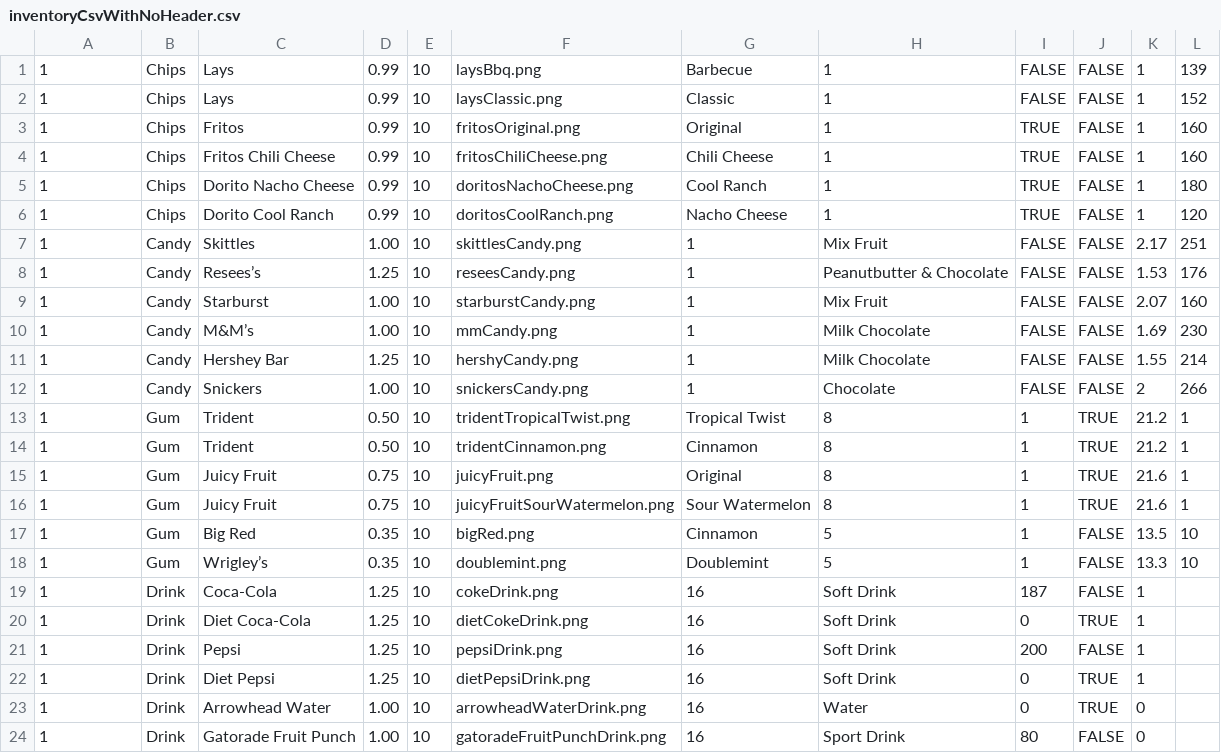
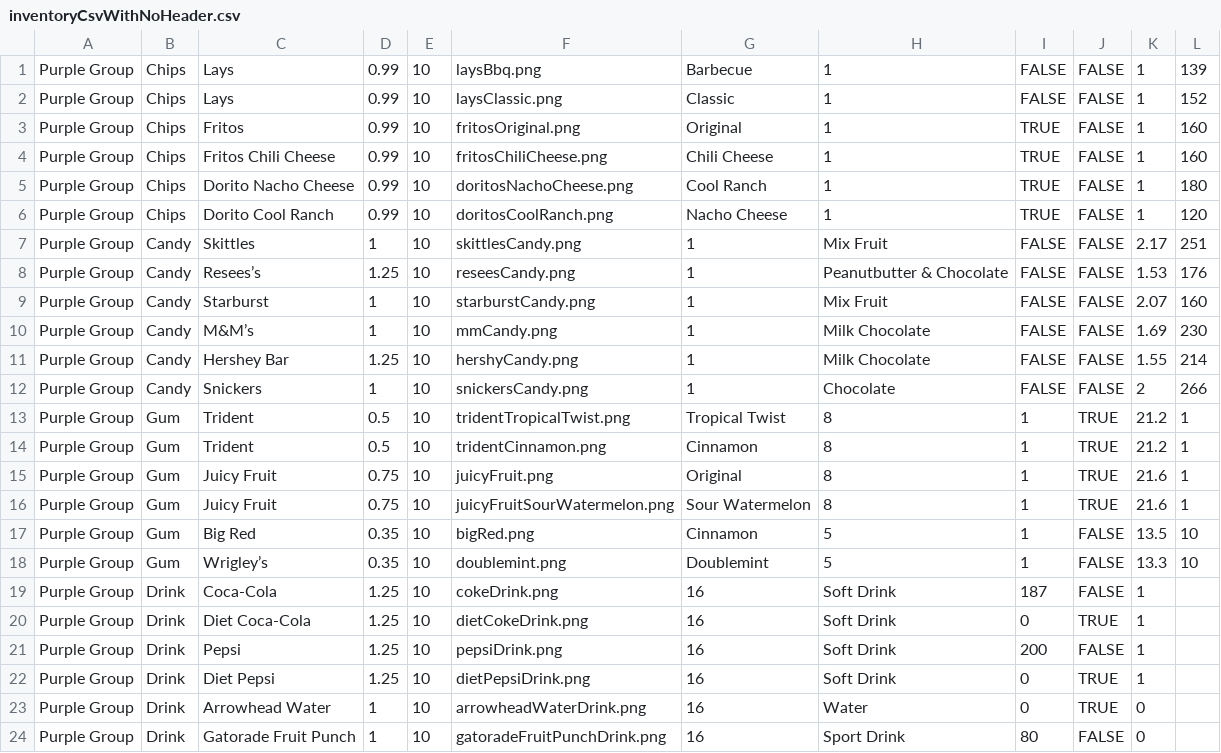
Before and after one commit to Zinth/CST-135-Final_Project-Vending_Machine, a CSV file: inventoryCsvWithNoHeader.csv, drawn as a sheet.

Commit message:
Updated csv file

```diff
--- a/inventoryCsvWithNoHeader.csv
+++ b/inventoryCsvWithNoHeader.csv
@@ -1,24 +1,24 @@
-1,"Chips","Lays",0.99,10,"laysBbq.png","Barbecue",1,FALSE,FALSE,1,139
-1,"Chips","Lays",0.99,10,"laysClassic.png","Classic",1,FALSE,FALSE,1,152
-1,"Chips","Fritos",0.99,10,"fritosOriginal.png","Original",1,TRUE,FALSE,1,160
-1,"Chips","Fritos Chili Cheese",0.99,10,"fritosChiliCheese.png","Chili Cheese",1,TRUE,FALSE,1,160
-1,"Chips","Dorito Nacho Cheese",0.99,10,"doritosNachoCheese.png","Cool Ranch",1,TRUE,FALSE,1,180
-1,"Chips","Dorito Cool Ranch",0.99,10,"doritosCoolRanch.png","Nacho Cheese",1,TRUE,FALSE,1,120
-1,"Candy","Skittles",1.00,10,"skittlesCandy.png",1,"Mix Fruit",FALSE,FALSE,2.17,251
-1,"Candy","Resees’s",1.25,10,"reseesCandy.png",1,"Peanutbutter & Chocolate",FALSE,FALSE,1.53,176
-1,"Candy","Starburst",1.00,10,"starburstCandy.png",1,"Mix Fruit",FALSE,FALSE,2.07,160
-1,"Candy","M&M’s",1.00,10,"mmCandy.png",1,"Milk Chocolate",FALSE,FALSE,1.69,230
-1,"Candy","Hershey Bar",1.25,10,"hershyCandy.png",1,"Milk Chocolate",FALSE,FALSE,1.55,214
-1,"Candy","Snickers",1.00,10,"snickersCandy.png",1,"Chocolate",FALSE,FALSE,2,266
-1,"Gum","Trident",0.50,10,"tridentTropicalTwist.png","Tropical Twist",8,1,TRUE,21.2,1
-1,"Gum","Trident",0.50,10,"tridentCinnamon.png","Cinnamon",8,1,TRUE,21.2,1
-1,"Gum","Juicy Fruit",0.75,10,"juicyFruit.png","Original",8,1,TRUE,21.6,1
-1,"Gum","Juicy Fruit",0.75,10,"juicyFruitSourWatermelon.png","Sour Watermelon",8,1,TRUE,21.6,1
-1,"Gum","Big Red",0.35,10,"bigRed.png","Cinnamon",5,1,FALSE,13.5,10
-1,"Gum","Wrigley’s",0.35,10,"doublemint.png","Doublemint",5,1,FALSE,13.3,10
-1,"Drink","Coca-Cola",1.25,10,"cokeDrink.png",16,"Soft Drink",187,FALSE,1,
-1,"Drink","Diet Coca-Cola",1.25,10,"dietCokeDrink.png",16,"Soft Drink",0,TRUE,1,
-1,"Drink","Pepsi",1.25,10,"pepsiDrink.png",16,"Soft Drink",200,FALSE,1,
-1,"Drink","Diet Pepsi",1.25,10,"dietPepsiDrink.png",16,"Soft Drink",0,TRUE,1,
-1,"Drink","Arrowhead Water",1.00,10,"arrowheadWaterDrink.png",16,"Water",0,TRUE,0,
-1,"Drink","Gatorade Fruit Punch",1.00,10,"gatoradeFruitPunchDrink.png",16,"Sport Drink",80,FALSE,0,
+Purple Group,Chips,Lays,0.99,10,laysBbq.png,Barbecue,1,FALSE,FALSE,1,139
+Purple Group,Chips,Lays,0.99,10,laysClassic.png,Classic,1,FALSE,FALSE,1,152
+Purple Group,Chips,Fritos,0.99,10,fritosOriginal.png,Original,1,TRUE,FALSE,1,160
+Purple Group,Chips,Fritos Chili Cheese,0.99,10,fritosChiliCheese.png,Chili Cheese,1,TRUE,FALSE,1,160
+Purple Group,Chips,Dorito Nacho Cheese,0.99,10,doritosNachoCheese.png,Cool Ranch,1,TRUE,FALSE,1,180
+Purple Group,Chips,Dorito Cool Ranch,0.99,10,doritosCoolRanch.png,Nacho Cheese,1,TRUE,FALSE,1,120
+Purple Group,Candy,Skittles,1,10,skittlesCandy.png,1,Mix Fruit,FALSE,FALSE,2.17,251
+Purple Group,Candy,Resees’s,1.25,10,reseesCandy.png,1,Peanutbutter & Chocolate,FALSE,FALSE,1.53,176
+Purple Group,Candy,Starburst,1,10,starburstCandy.png,1,Mix Fruit,FALSE,FALSE,2.07,160
+Purple Group,Candy,M&M’s,1,10,mmCandy.png,1,Milk Chocolate,FALSE,FALSE,1.69,230
+Purple Group,Candy,Hershey Bar,1.25,10,hershyCandy.png,1,Milk Chocolate,FALSE,FALSE,1.55,214
+Purple Group,Candy,Snickers,1,10,snickersCandy.png,1,Chocolate,FALSE,FALSE,2,266
+Purple Group,Gum,Trident,0.5,10,tridentTropicalTwist.png,Tropical Twist,8,1,TRUE,21.2,1
+Purple Group,Gum,Trident,0.5,10,tridentCinnamon.png,Cinnamon,8,1,TRUE,21.2,1
+Purple Group,Gum,Juicy Fruit,0.75,10,juicyFruit.png,Original,8,1,TRUE,21.6,1
+Purple Group,Gum,Juicy Fruit,0.75,10,juicyFruitSourWatermelon.png,Sour Watermelon,8,1,TRUE,21.6,1
+Purple Group,Gum,Big Red,0.35,10,bigRed.png,Cinnamon,5,1,FALSE,13.5,10
+Purple Group,Gum,Wrigley’s,0.35,10,doublemint.png,Doublemint,5,1,FALSE,13.3,10
+Purple Group,Drink,Coca-Cola,1.25,10,cokeDrink.png,16,Soft Drink,187,FALSE,1,
+Purple Group,Drink,Diet Coca-Cola,1.25,10,dietCokeDrink.png,16,Soft Drink,0,TRUE,1,
+Purple Group,Drink,Pepsi,1.25,10,pepsiDrink.png,16,Soft Drink,200,FALSE,1,
+Purple Group,Drink,Diet Pepsi,1.25,10,dietPepsiDrink.png,16,Soft Drink,0,TRUE,1,
+Purple Group,Drink,Arrowhead Water,1,10,arrowheadWaterDrink.png,16,Water,0,TRUE,0,
+Purple Group,Drink,Gatorade Fruit Punch,1,10,gatoradeFruitPunchDrink.png,16,Sport Drink,80,FALSE,0,
```
